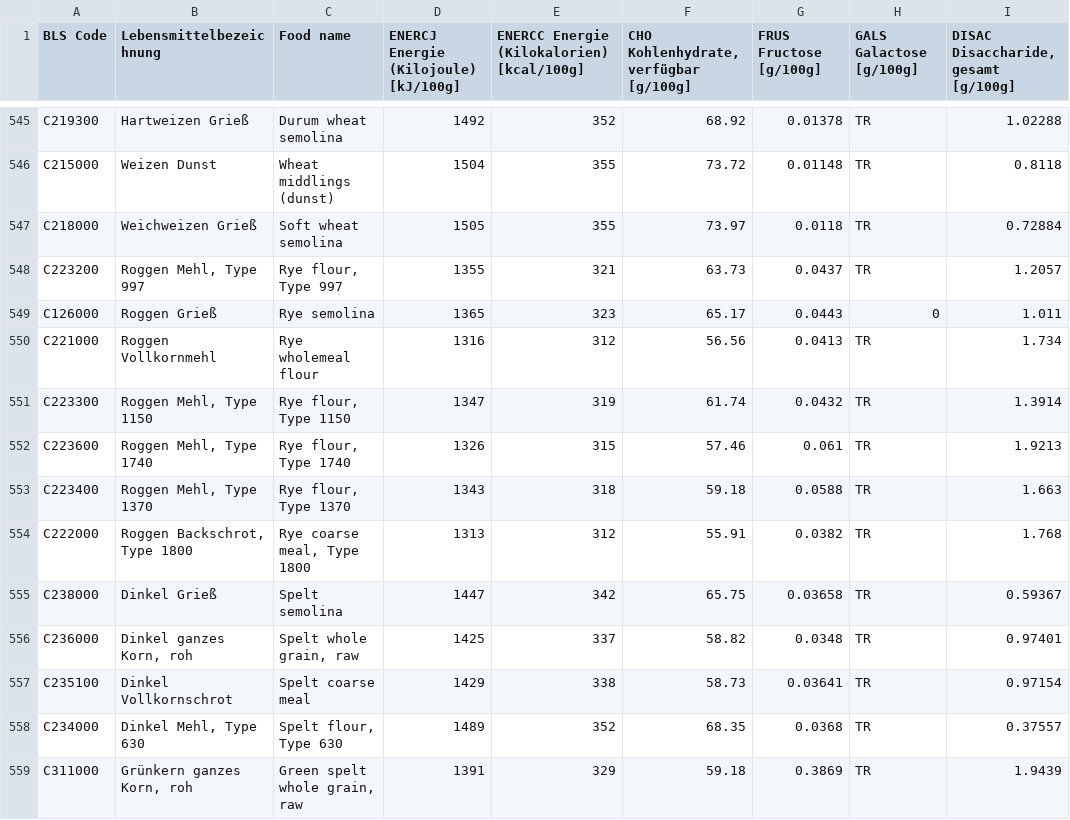
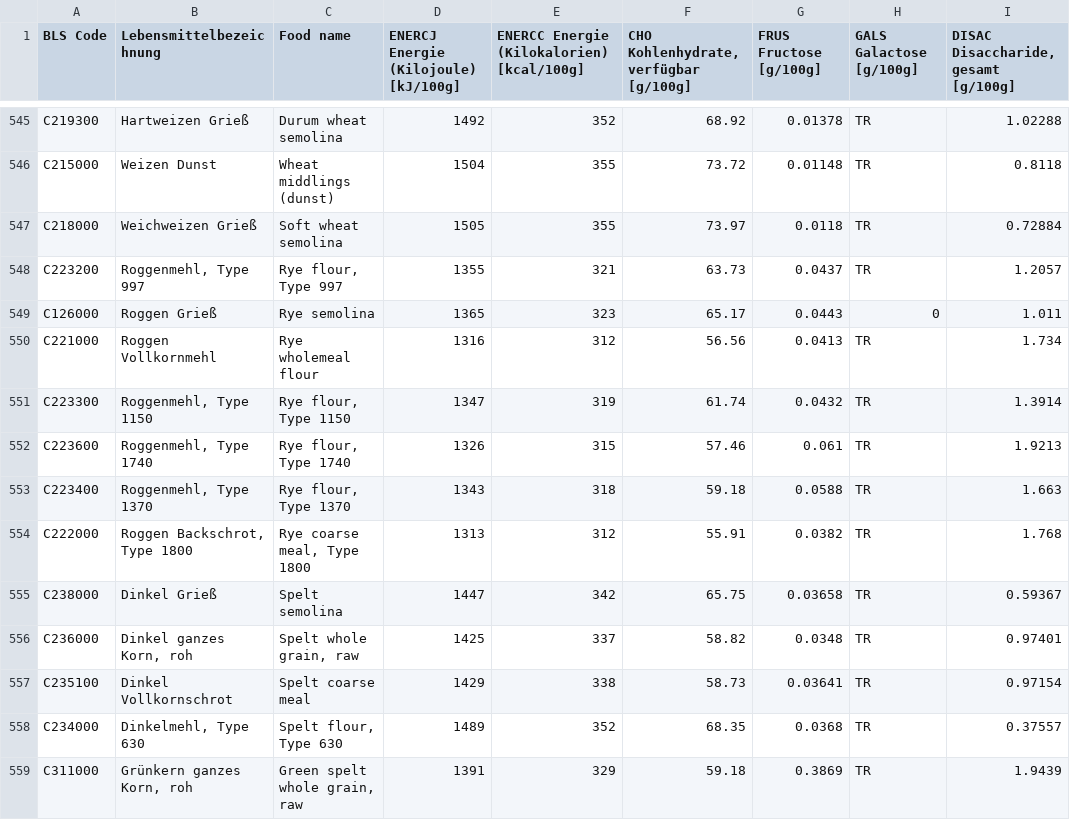
Before and after one commit to dominikschopper/carb-me, a CSV file: scripts/bls-data/BLS_4_0_Daten_2025_DE.csv, drawn as a sheet; only a part is shown, gaps mark what is left out; the diff covers the shown part only; the diff names each change by its address in the sheet, - before the commit and + after, or states it on an @@ line.

Commit message:
BLS data is now filtered and merges similar entries!

```diff
--- a/scripts/bls-data/BLS_4_0_Daten_2025_DE.csv
+++ b/scripts/bls-data/BLS_4_0_Daten_2025_DE.csv
-B548 (Lebensmittelbezeichnung): Roggen Mehl, Type 997
+B548 (Lebensmittelbezeichnung): Roggenmehl, Type 997
-B551 (Lebensmittelbezeichnung): Roggen Mehl, Type 1150
+B551 (Lebensmittelbezeichnung): Roggenmehl, Type 1150
-B552 (Lebensmittelbezeichnung): Roggen Mehl, Type 1740
+B552 (Lebensmittelbezeichnung): Roggenmehl, Type 1740
-B553 (Lebensmittelbezeichnung): Roggen Mehl, Type 1370
+B553 (Lebensmittelbezeichnung): Roggenmehl, Type 1370
-B558 (Lebensmittelbezeichnung): Dinkel Mehl, Type 630
+B558 (Lebensmittelbezeichnung): Dinkelmehl, Type 630
```
Also changed, not shown: 16 edited cells elsewhere in this file, 11 other files.
